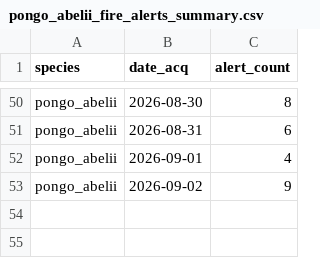
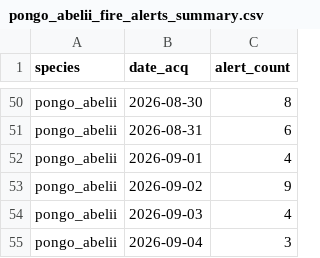
Before and after one commit to sergewich/orangutan-dashboard, a CSV file: data/fire/pongo_abelii_fire_alerts_summary.csv, drawn as a sheet; only a part is shown, gaps mark what is left out.

```diff
--- a/data/fire/pongo_abelii_fire_alerts_summary.csv
+++ b/data/fire/pongo_abelii_fire_alerts_summary.csv
@@ -53 +53,3 @@ pongo_abelii,2026-09-01,4
 pongo_abelii,2026-09-02,9
+pongo_abelii,2026-09-03,4
+pongo_abelii,2026-09-04,3
```
Also changed, not shown: data/fire/pongo_pygmaeus_fire_alerts_summary.csv, 2 other files.
